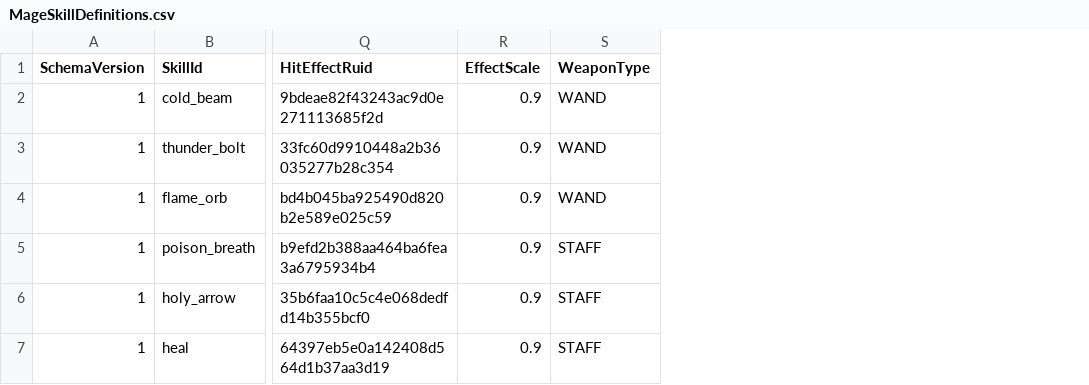
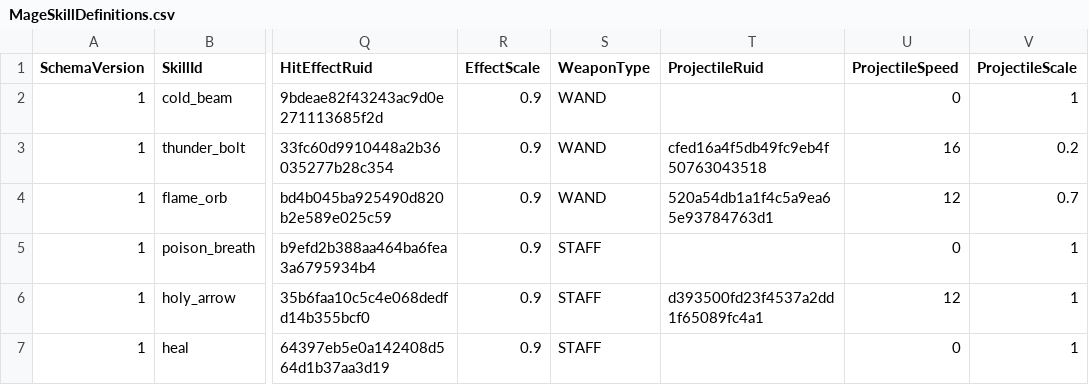
Before and after one commit to MagunMadown/MapleTactics, a CSV file: RootDesk/MyDesk/03_Data/MageSkillDefinitions.csv, drawn as a sheet; only a part is shown, gaps mark what is left out; the diff names each change by its address in the sheet, - before the commit and + after, or states it on an @@ line.

```diff
--- a/RootDesk/MyDesk/03_Data/MageSkillDefinitions.csv
+++ b/RootDesk/MyDesk/03_Data/MageSkillDefinitions.csv
+column T (ProjectileRuid), rows 3-6: cfed16a4f5db49fc9eb4f50763043518 | 520a54db1a1f4c5a9ea65e93784763d1 |  | d393500fd23f4537a2dd1f65089fc4a1
+column U (ProjectileSpeed), rows 2-7: 0 | 16 | 12 | 0 | 12 | 0
+column V (ProjectileScale), rows 2-7: 1 | 0.2 | 0.7 | 1 | 1 | 1
```
Also changed, not shown: RootDesk/MyDesk/03_Data/ArcherSkillDefinitions.csv, RootDesk/MyDesk/03_Data/EnemySkillDefinitions.csv, 13 other files.
